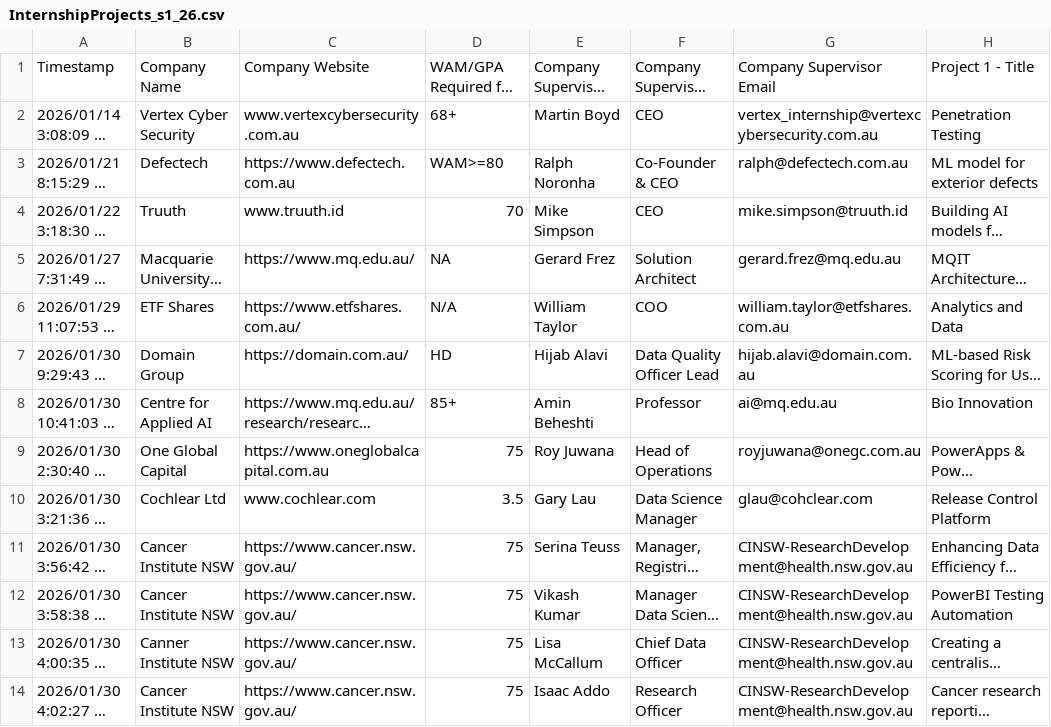
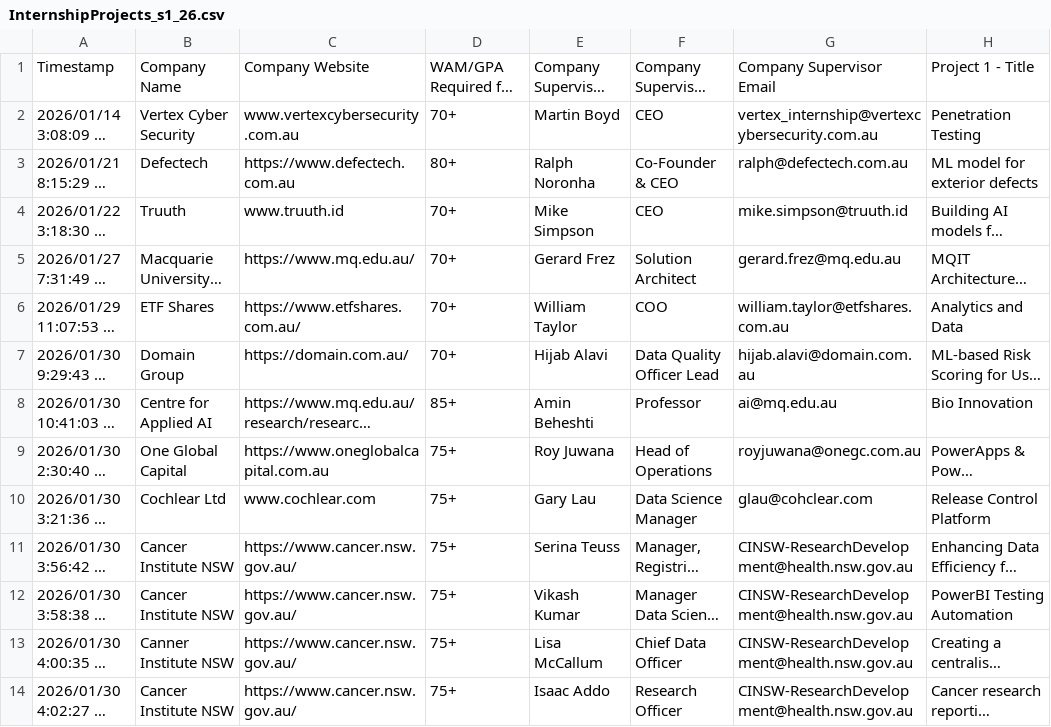
Before and after one commit to data-science-group/data-science-group.github.io, a CSV file: people/aminbeheshti/internship/InternshipProjects_s1_26.csv, drawn as a sheet; only a part is shown; long unchanged cells end in …; the diff names each change by its address in the sheet, - before the commit and + after, or states it on an @@ line.

Commit message:
Add files via upload

```diff
--- a/people/aminbeheshti/internship/InternshipProjects_s1_26.csv
+++ b/people/aminbeheshti/internship/InternshipProjects_s1_26.csv
-D2: 68+
+D2: 70+
-D3: WAM>=80
+D3: 80+
-D4: 70
+D4: 70+
-D5: NA
+D5: 70+
-D6: N/A
+D6: 70+
-D7: HD
+D7: 70+
-D9: 75
+D9: 75+
-D10: 3.5
+D10: 75+
-D11:D14: 75
+D11:D14: 75+
```
